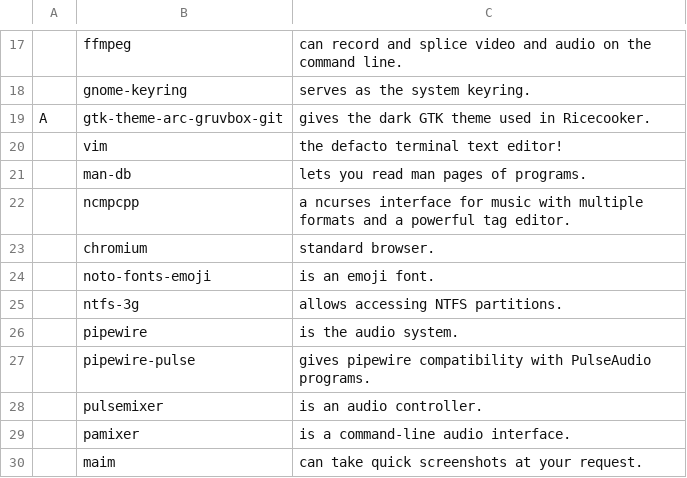
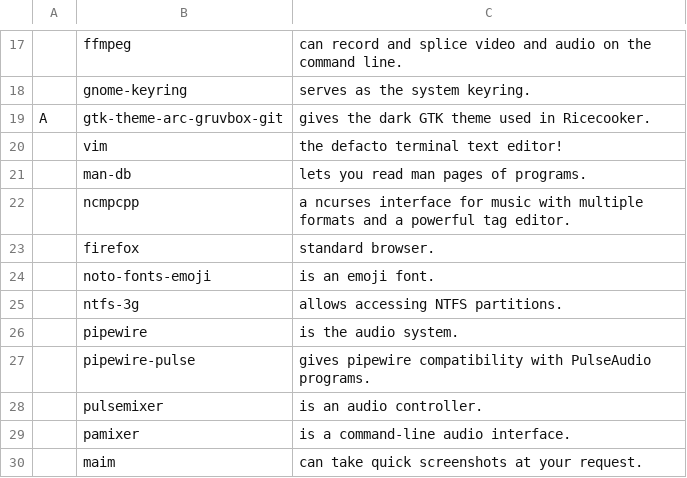
Before and after one commit to ConnorMilligan/arch-ricer, a CSV file: progs.csv, drawn as a sheet; only a part is shown, gaps mark what is left out.

Commit message:
Alterations to progs.csv

```diff
--- a/progs.csv
+++ b/progs.csv
@@ -22,3 +22,3 @@ A,gtk-theme-arc-gruvbox-git,"gives the dark GTK theme used in Ricecooker."
 ,ncmpcpp,"a ncurses interface for music with multiple formats and a powerful tag editor."
-,chromium,"standard browser."
+,firefox,"standard browser."
 ,noto-fonts-emoji,"is an emoji font."
```
